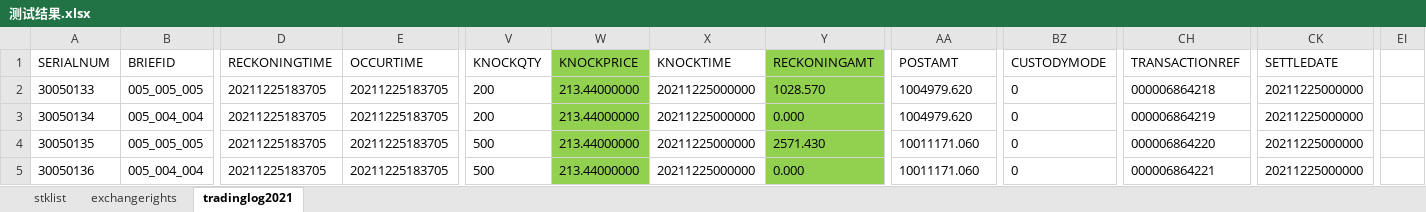
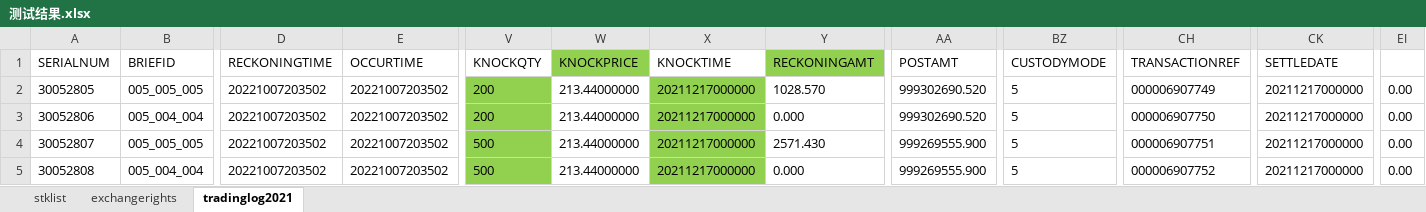
Before and after one commit to jiaozhenpeng/source, an Excel workbook: 用例数据/股转/优先股赎回/测试结果.xlsx, sheet tradinglog2021, drawn as a sheet; only a part is shown, gaps mark what is left out; values as stored, in another font and other column widths than the file's, no borders; the diff names each change by its address in the sheet, - before the commit and + after, or states it on an @@ line.

```diff
--- a/用例数据/股转/优先股赎回/测试结果.xlsx (sheet tradinglog2021)
+++ b/用例数据/股转/优先股赎回/测试结果.xlsx (sheet tradinglog2021)
-A2 (SERIALNUM): 30050133
+A2 (SERIALNUM): 30052805
-D2:D5 (RECKONINGTIME): 20211225183705
+D2:D5 (RECKONINGTIME): 20221007203502
-E2:E5 (OCCURTIME): 20211225183705
+E2:E5 (OCCURTIME): 20221007203502
-V2:V5 fill: none
+V2:V5 fill: #92D050
-W2:W5 fill: #92D050
+W2:W5 fill: none
-X2:X5 (KNOCKTIME): 20211225000000
+X2:X5 (KNOCKTIME): 20211217000000
-X2:X5 fill: none
+X2:X5 fill: #92D050
-Y2:Y5 fill: #92D050
+Y2:Y5 fill: none
-AA2:AA3 (POSTAMT): 1004979.620
+AA2:AA3 (POSTAMT): 999302690.520
-BZ2:BZ5 (CUSTODYMODE): 0
+BZ2:BZ5 (CUSTODYMODE): 5
-CH2 (TRANSACTIONREF): 000006864218
+CH2 (TRANSACTIONREF): 000006907749
-CK2:CK5 (SETTLEDATE): 20211225000000
+CK2:CK5 (SETTLEDATE): 20211217000000
-EI2:EI5: (empty)
+EI2:EI5: 0.00
-A3 (SERIALNUM): 30050134
+A3 (SERIALNUM): 30052806
-CH3 (TRANSACTIONREF): 000006864219
+CH3 (TRANSACTIONREF): 000006907750
-A4 (SERIALNUM): 30050135
+A4 (SERIALNUM): 30052807
-AA4:AA5 (POSTAMT): 10011171.060
+AA4:AA5 (POSTAMT): 999269555.900
-CH4 (TRANSACTIONREF): 000006864220
+CH4 (TRANSACTIONREF): 000006907751
-A5 (SERIALNUM): 30050136
+A5 (SERIALNUM): 30052808
-CH5 (TRANSACTIONREF): 000006864221
+CH5 (TRANSACTIONREF): 000006907752
```
Also changed, not shown: 用例数据/股转/普通买卖/测试结果.xlsx, 用例数据/股转/股份非交易过户/测试结果.xlsx, 5 other files.
